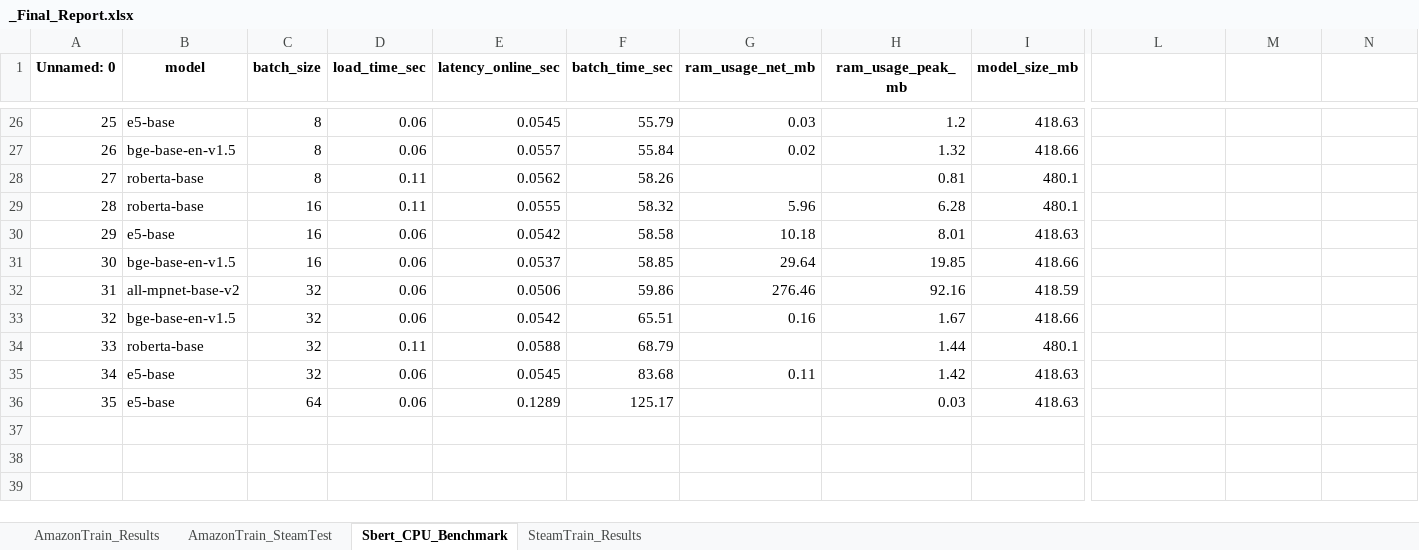
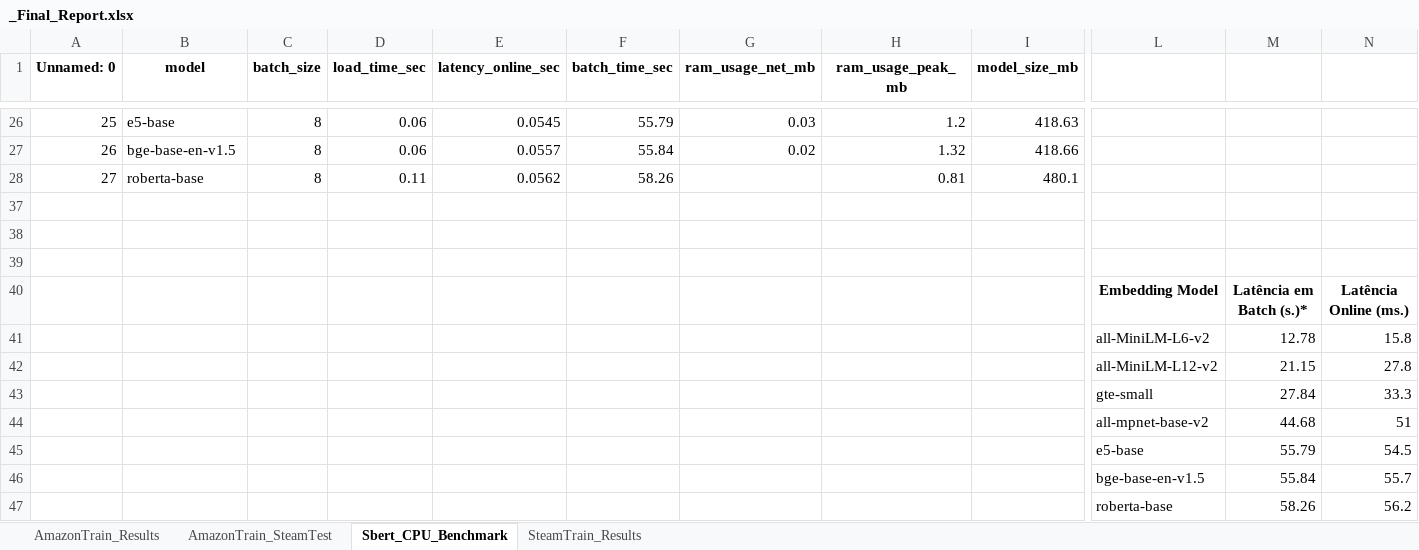
Before and after one commit to joseenricotavares/ggmood, an Excel workbook: reports/_Final_Report.xlsx, sheet Sbert_CPU_Benchmark, drawn as a sheet; only a part is shown, gaps mark what is left out; values as stored, in another font and other column widths than the file's, no borders; charts and pictures not drawn; removed rows and columns are numbered as before the commit, all else as after; rows hold the shown columns only; the diff covers the shown part only; the diff names each change by its address in the sheet, - before the commit and + after, or states it on an @@ line.

```diff
--- a/reports/_Final_Report.xlsx (sheet Sbert_CPU_Benchmark)
+++ b/reports/_Final_Report.xlsx (sheet Sbert_CPU_Benchmark)
-row 37: 28 | roberta-base | 16 | 0.11 | 0.0555 | 58.32 | 5.96 | 6.28 | 480.1
+row 37: (empty)
-row 38: 29 | e5-base | 16 | 0.06 | 0.0542 | 58.58 | 10.18 | 8.01 | 418.63
+row 38: (empty)
-row 39: 30 | bge-base-en-v1.5 | 16 | 0.06 | 0.0537 | 58.85 | 29.64 | 19.85 | 418.66
+row 39: (empty)
@@ row 32 hidden: 31 | all-mpnet-base-v2 | 32 | 0.06 | 0.0506 | 59.86 | 276.46 | 92.16 | 418.59 @@
@@ row 33 hidden: 32 | bge-base-en-v1.5 | 32 | 0.06 | 0.0542 | 65.51 | 0.16 | 1.67 | 418.66 @@
@@ row 34 hidden: 33 | roberta-base | 32 | 0.11 | 0.0588 | 68.79 |  | 1.44 | 480.1 @@
@@ row 35 hidden: 34 | e5-base | 32 | 0.06 | 0.0545 | 83.68 | 0.11 | 1.42 | 418.63 @@
@@ row 36 hidden: 35 | e5-base | 64 | 0.06 | 0.1289 | 125.17 |  | 0.03 | 418.63 @@
+row 40:  |  |  |  |  |  |  |  |  | Embedding Model | Latência em Batch (s.)* | Latência Online (ms.)
+row 41:  |  |  |  |  |  |  |  |  | all-MiniLM-L6-v2 | 12.78 | 15.8
+row 42:  |  |  |  |  |  |  |  |  | all-MiniLM-L12-v2 | 21.15 | 27.8
+row 43:  |  |  |  |  |  |  |  |  | gte-small | 27.84 | 33.3
+row 44:  |  |  |  |  |  |  |  |  | all-mpnet-base-v2 | 44.68 | 51
+row 45:  |  |  |  |  |  |  |  |  | e5-base | 55.79 | 54.5
+row 46:  |  |  |  |  |  |  |  |  | bge-base-en-v1.5 | 55.84 | 55.7
+row 47:  |  |  |  |  |  |  |  |  | roberta-base | 58.26 | 56.2
```
Also changed, not shown: 20 hidden or unhidden rows elsewhere in this sheet, sheet SteamTrain_Results, sheet AmazonTrain_Results, sheet AmazonTrain_SteamTest, charts or pictures, 3 other files.
